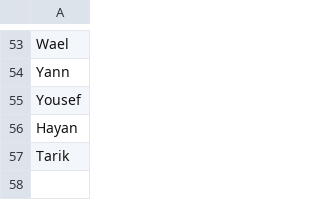
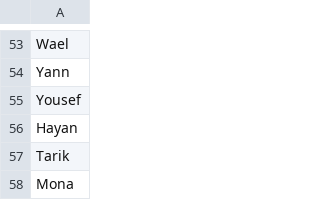
Before and after one commit to mahadevbk/courtbooking, a CSV file: donors.csv, drawn as a sheet; only a part is shown, gaps mark what is left out; the diff names each change by its address in the sheet, - before the commit and + after, or states it on an @@ line.

Commit message:
Update donors.csv

```diff
--- a/donors.csv
+++ b/donors.csv
+row 58: Mona
```
